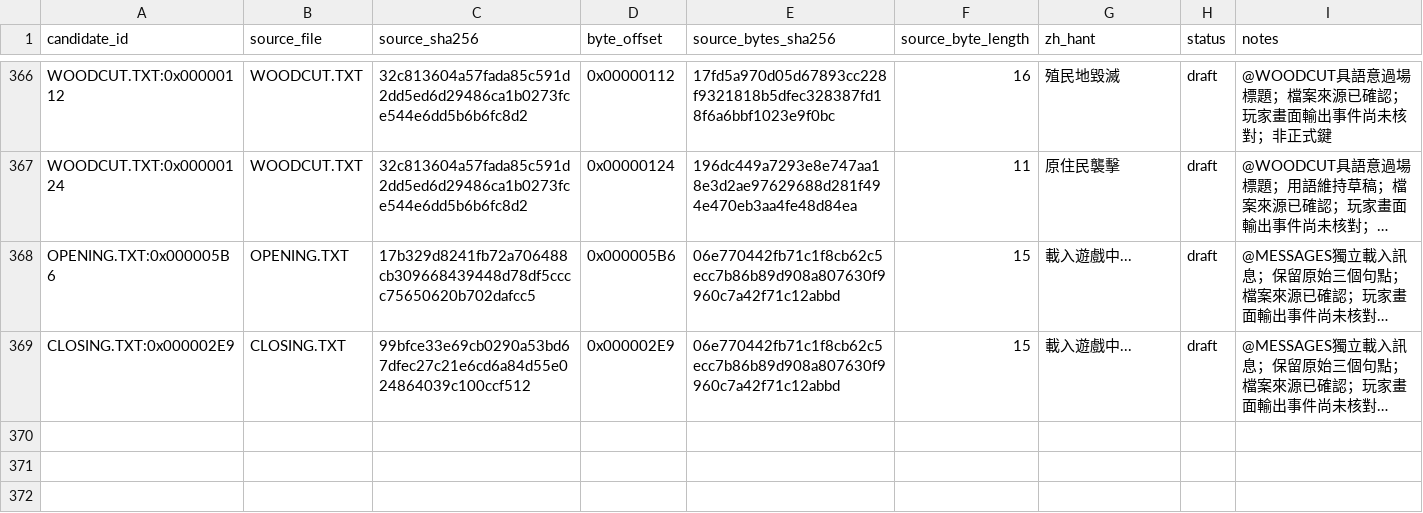
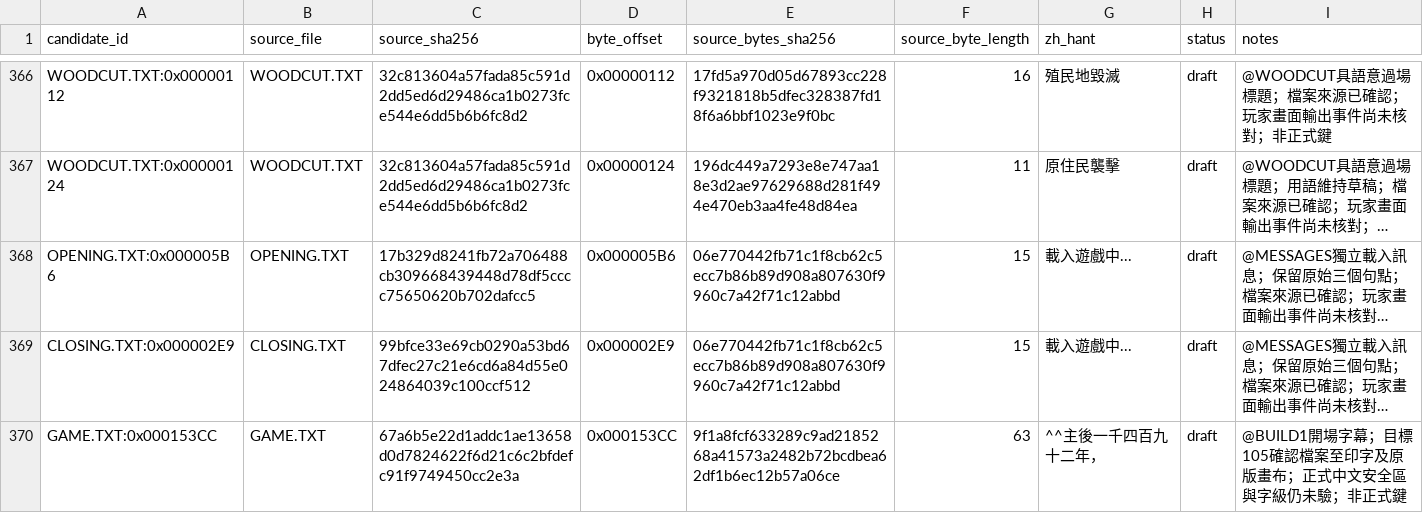
Before and after one commit to wicanr2/colonization_cht, a TSV file: text/draft.zh-Hant.tsv, drawn as a sheet; only a part is shown, gaps mark what is left out; long unchanged cells end in …; the diff names each change by its address in the sheet, - before the commit and + after, or states it on an @@ line.

```diff
--- a/text/draft.zh-Hant.tsv
+++ b/text/draft.zh-Hant.tsv
+row 370: GAME.TXT:0x000153CC | GAME.TXT | 67a6b5e22d1addc1ae13658d0d7824622f6d21c6c2bfdefc91f9749450cc2e3a | 0x000153CC | 9f1a8fcf633289c9ad2185268a41573a2482b72bcdbea62df1b6ec12b57a06ce | 63 | ^^主後一千四百九十二年， | draft | @BUILD1開場字幕；目標105確認檔案至印字及原版畫布；正式中文安全區與字級仍未驗；非正式鍵
```
Also changed, not shown: 10 other files.
